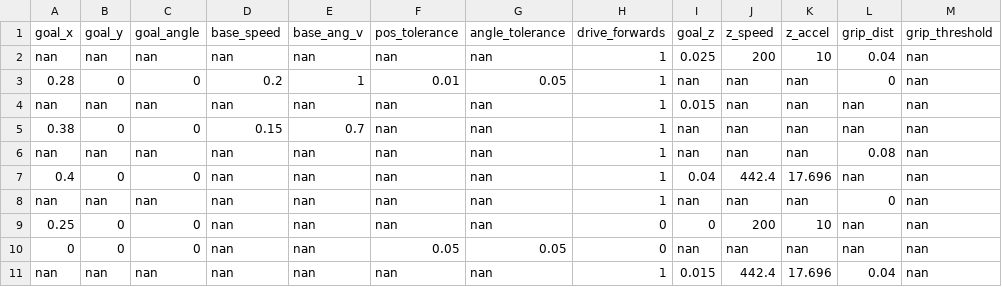
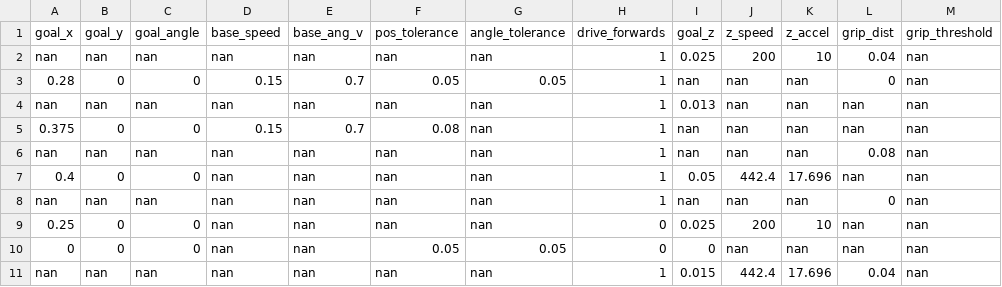
Before and after one commit to Woz4tetra/dodobot-ros, a CSV file: src/db_planning/sequences/insert.csv, drawn as a sheet; only a part is shown; the diff names each change by its address in the sheet, - before the commit and + after, or states it on an @@ line.

Commit message:
tested central_planning with goal_controller. ~30% success on extract. ~60% on insert. Adding AR tags as alternative. Adding back write queue since linear packets kept getting dropped

```diff
--- a/src/db_planning/sequences/insert.csv
+++ b/src/db_planning/sequences/insert.csv
-D3 (base_speed): 0.2
+D3 (base_speed): 0.15
-E3 (base_ang_v): 1
+E3 (base_ang_v): 0.7
-F3 (pos_tolerance): 0.01
+F3 (pos_tolerance): 0.05
-I4 (goal_z): 0.015
+I4 (goal_z): 0.013
-A5 (goal_x): 0.38
+A5 (goal_x): 0.375
-F5 (pos_tolerance): nan
+F5 (pos_tolerance): 0.08
-I7 (goal_z): 0.04
+I7 (goal_z): 0.05
-I9 (goal_z): 0
+I9 (goal_z): 0.025
-I10 (goal_z): nan
+I10 (goal_z): 0
```
Also changed, not shown: src/db_planning/sequences/extract.csv, 10 other files.
